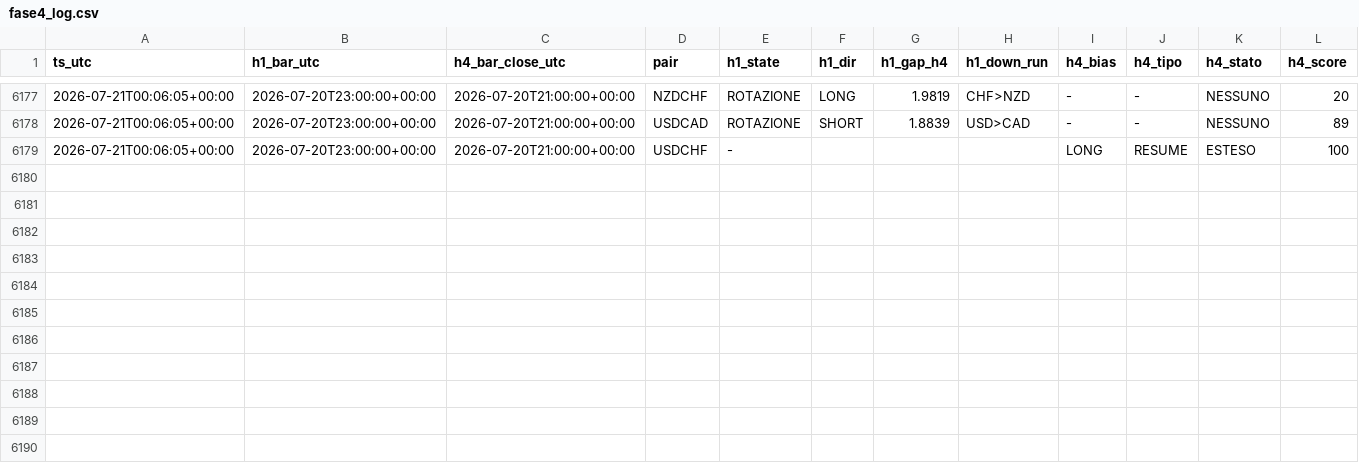
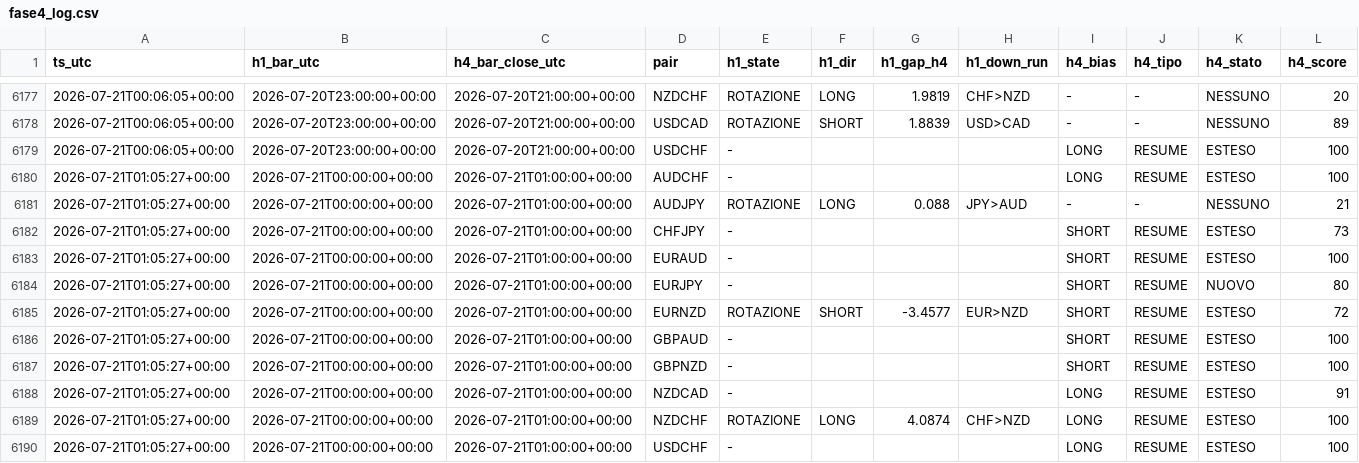
Before and after one commit to Philoleo2/fx-bias-radar-engine, a CSV file: reports/prerottura/fase4_log.csv, drawn as a sheet; only a part is shown, gaps mark what is left out; rows hold the shown columns only; the diff names each change by its address in the sheet, - before the commit and + after, or states it on an @@ line.

```diff
--- a/reports/prerottura/fase4_log.csv
+++ b/reports/prerottura/fase4_log.csv
+row 6180: 2026-07-21T01:05:27+00:00 | 2026-07-21T00:00:00+00:00 | 2026-07-21T01:00:00+00:00 | AUDCHF | - |  |  |  | LONG | RESUME | ESTESO | 100
+row 6181: 2026-07-21T01:05:27+00:00 | 2026-07-21T00:00:00+00:00 | 2026-07-21T01:00:00+00:00 | AUDJPY | ROTAZIONE | LONG | 0.088 | JPY>AUD | - | - | NESSUNO | 21
+row 6182: 2026-07-21T01:05:27+00:00 | 2026-07-21T00:00:00+00:00 | 2026-07-21T01:00:00+00:00 | CHFJPY | - |  |  |  | SHORT | RESUME | ESTESO | 73
+row 6183: 2026-07-21T01:05:27+00:00 | 2026-07-21T00:00:00+00:00 | 2026-07-21T01:00:00+00:00 | EURAUD | - |  |  |  | SHORT | RESUME | ESTESO | 100
+row 6184: 2026-07-21T01:05:27+00:00 | 2026-07-21T00:00:00+00:00 | 2026-07-21T01:00:00+00:00 | EURJPY | - |  |  |  | SHORT | RESUME | NUOVO | 80
+row 6185: 2026-07-21T01:05:27+00:00 | 2026-07-21T00:00:00+00:00 | 2026-07-21T01:00:00+00:00 | EURNZD | ROTAZIONE | SHORT | -3.4577 | EUR>NZD | SHORT | RESUME | ESTESO | 72
+row 6186: 2026-07-21T01:05:27+00:00 | 2026-07-21T00:00:00+00:00 | 2026-07-21T01:00:00+00:00 | GBPAUD | - |  |  |  | SHORT | RESUME | ESTESO | 100
+row 6187: 2026-07-21T01:05:27+00:00 | 2026-07-21T00:00:00+00:00 | 2026-07-21T01:00:00+00:00 | GBPNZD | - |  |  |  | SHORT | RESUME | ESTESO | 100
+row 6188: 2026-07-21T01:05:27+00:00 | 2026-07-21T00:00:00+00:00 | 2026-07-21T01:00:00+00:00 | NZDCAD | - |  |  |  | LONG | RESUME | ESTESO | 91
+row 6189: 2026-07-21T01:05:27+00:00 | 2026-07-21T00:00:00+00:00 | 2026-07-21T01:00:00+00:00 | NZDCHF | ROTAZIONE | LONG | 4.0874 | CHF>NZD | LONG | RESUME | ESTESO | 100
+row 6190: 2026-07-21T01:05:27+00:00 | 2026-07-21T00:00:00+00:00 | 2026-07-21T01:00:00+00:00 | USDCHF | - |  |  |  | LONG | RESUME | ESTESO | 100
```
Also changed, not shown: reports/prerottura/calls_log.csv, 1 other file.
